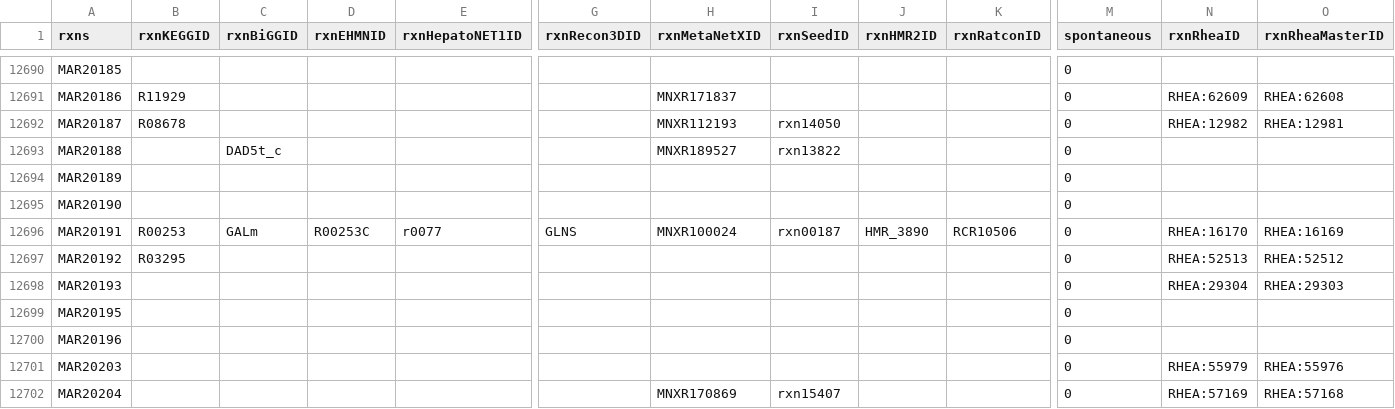
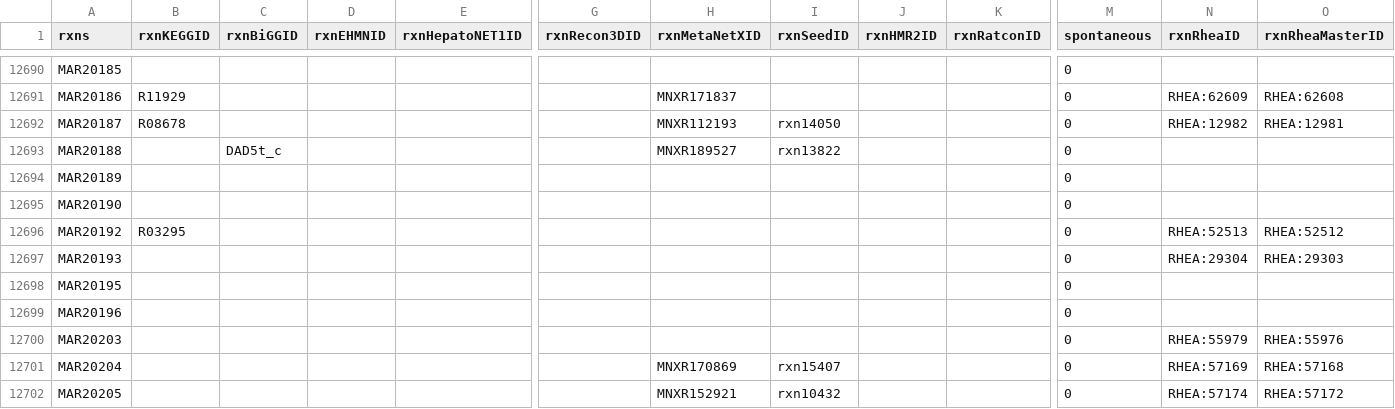
Before and after one commit to SysBioChalmers/Human-GEM, a TSV file: model/reactions.tsv, drawn as a sheet; only a part is shown, gaps mark what is left out; the shorter side is filled out with more unchanged rows; rows hold the shown columns only; the diff names each change by its address in the sheet, - before the commit and + after, or states it on an @@ line.

```diff
--- a/model/reactions.tsv
+++ b/model/reactions.tsv
-row 12696: MAR20191 | R00253 | GALm | R00253C | r0077 | GLNS | MNXR100024 | rxn00187 | HMR_3890 | RCR10506 | 0 | RHEA:16170 | RHEA:16169
```
Also changed, not shown: data/deprecatedIdentifiers/deprecatedReactions.tsv, data/thermodynamics/reactionDeltaG.tsv, 1 other file.
